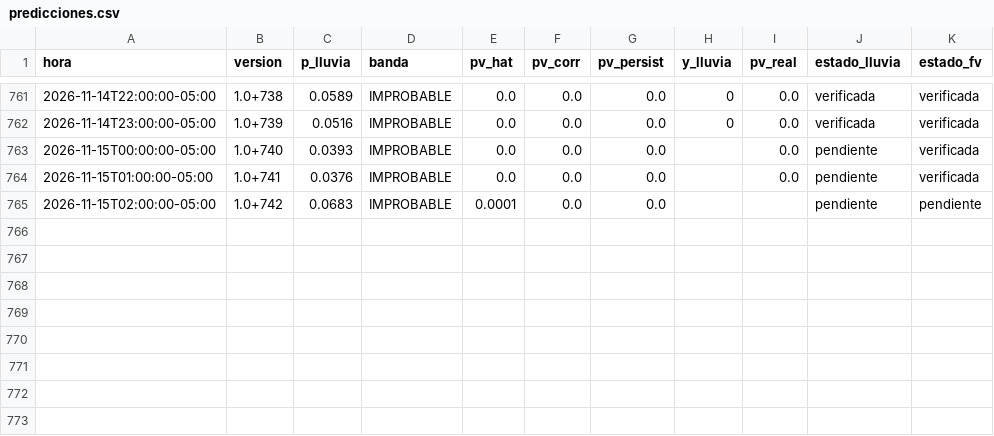
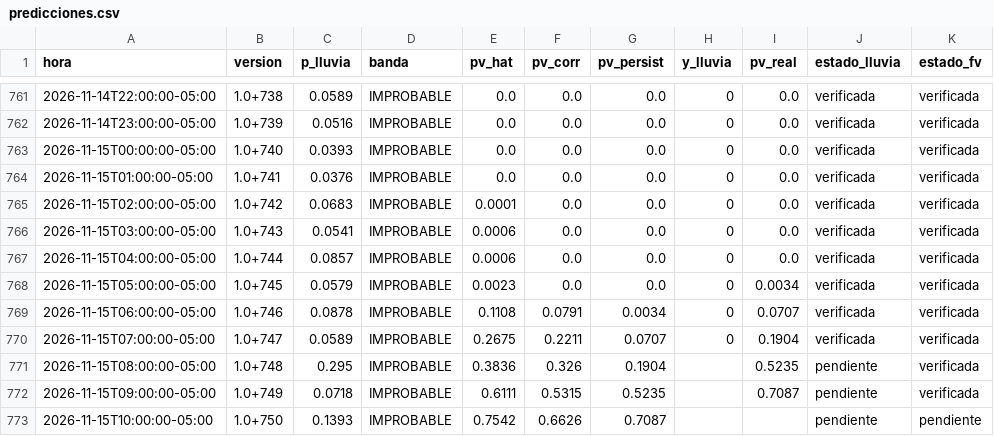
Before and after one commit to Andresp1412/estancioncita-aurea, a CSV file: data/predicciones.csv, drawn as a sheet; only a part is shown, gaps mark what is left out.

```diff
--- a/data/predicciones.csv
+++ b/data/predicciones.csv
@@ -762,4 +762,12 @@ hora,version,p_lluvia,banda,pv_hat,pv_corr,pv_persist,y_lluvia,pv_real,estado_ll
 2026-11-14T23:00:00-05:00,1.0+739,0.0516,IMPROBABLE,0.0,0.0,0.0,0,0.0,verificada,verificada
-2026-11-15T00:00:00-05:00,1.0+740,0.0393,IMPROBABLE,0.0,0.0,0.0,,0.0,pendiente,verificada
-2026-11-15T01:00:00-05:00,1.0+741,0.0376,IMPROBABLE,0.0,0.0,0.0,,0.0,pendiente,verificada
-2026-11-15T02:00:00-05:00,1.0+742,0.0683,IMPROBABLE,0.0001,0.0,0.0,,,pendiente,pendiente
+2026-11-15T00:00:00-05:00,1.0+740,0.0393,IMPROBABLE,0.0,0.0,0.0,0,0.0,verificada,verificada
+2026-11-15T01:00:00-05:00,1.0+741,0.0376,IMPROBABLE,0.0,0.0,0.0,0,0.0,verificada,verificada
+2026-11-15T02:00:00-05:00,1.0+742,0.0683,IMPROBABLE,0.0001,0.0,0.0,0,0.0,verificada,verificada
+2026-11-15T03:00:00-05:00,1.0+743,0.0541,IMPROBABLE,0.0006,0.0,0.0,0,0.0,verificada,verificada
+2026-11-15T04:00:00-05:00,1.0+744,0.0857,IMPROBABLE,0.0006,0.0,0.0,0,0.0,verificada,verificada
+2026-11-15T05:00:00-05:00,1.0+745,0.0579,IMPROBABLE,0.0023,0.0,0.0,0,0.0034,verificada,verificada
+2026-11-15T06:00:00-05:00,1.0+746,0.0878,IMPROBABLE,0.1108,0.0791,0.0034,0,0.0707,verificada,verificada
+2026-11-15T07:00:00-05:00,1.0+747,0.0589,IMPROBABLE,0.2675,0.2211,0.0707,0,0.1904,verificada,verificada
+2026-11-15T08:00:00-05:00,1.0+748,0.295,IMPROBABLE,0.3836,0.326,0.1904,,0.5235,pendiente,verificada
+2026-11-15T09:00:00-05:00,1.0+749,0.0718,IMPROBABLE,0.6111,0.5315,0.5235,,0.7087,pendiente,verificada
+2026-11-15T10:00:00-05:00,1.0+750,0.1393,IMPROBABLE,0.7542,0.6626,0.7087,,,pendiente,pendiente
```
Also changed, not shown: 5 other files.
